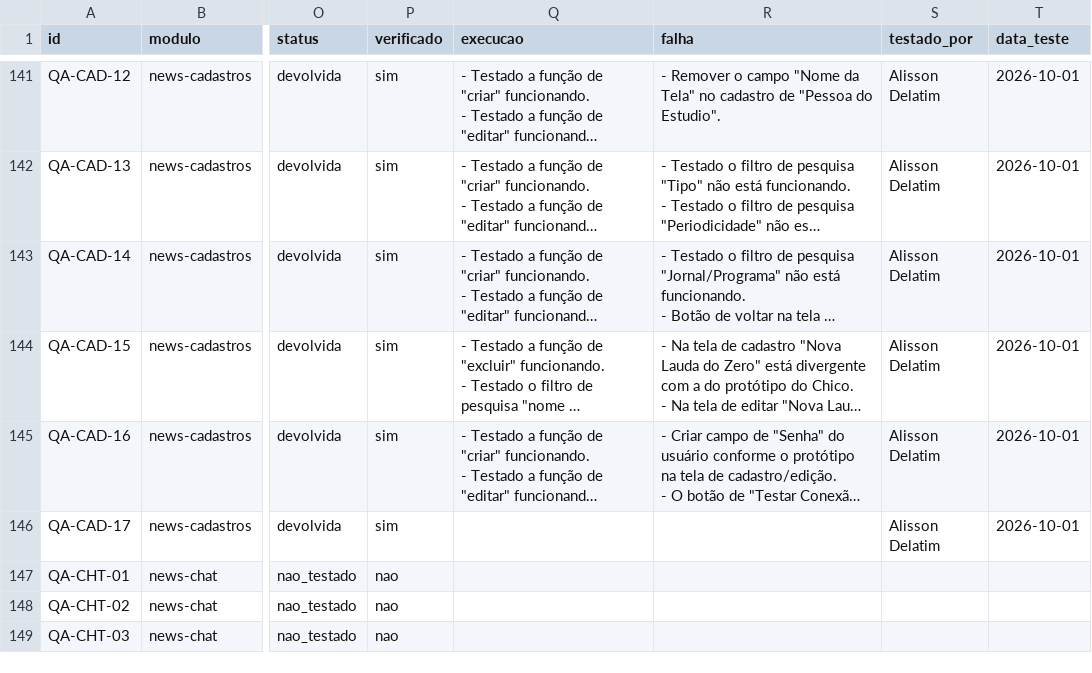
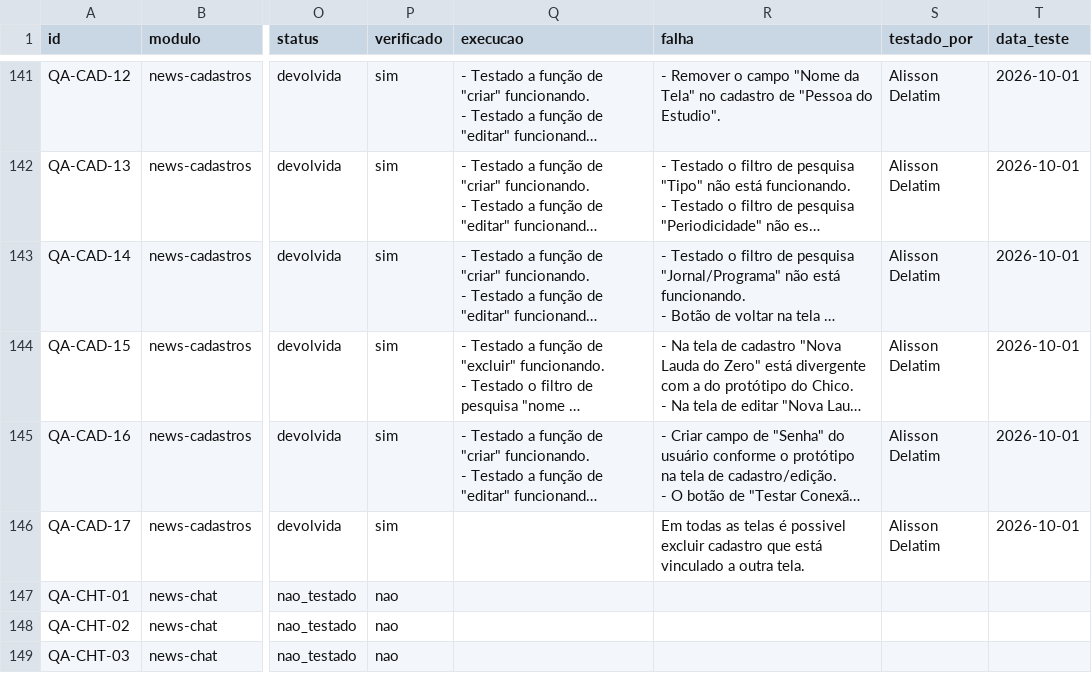
Before and after one commit to InformaWendel/PortalDEV, a CSV file: data/projetos/news.csv, drawn as a sheet; only a part is shown, gaps mark what is left out; long unchanged cells end in …; the diff names each change by its address in the sheet, - before the commit and + after, or states it on an @@ line.

Commit message:
chore(qa): QA-CAD-17 atualizado por Alisson Delatim

```diff
--- a/data/projetos/news.csv
+++ b/data/projetos/news.csv
-R146 (falha): (empty)
+R146 (falha): Em todas as telas é possivel excluir cadastro que está vinculado a outra tela.
```
